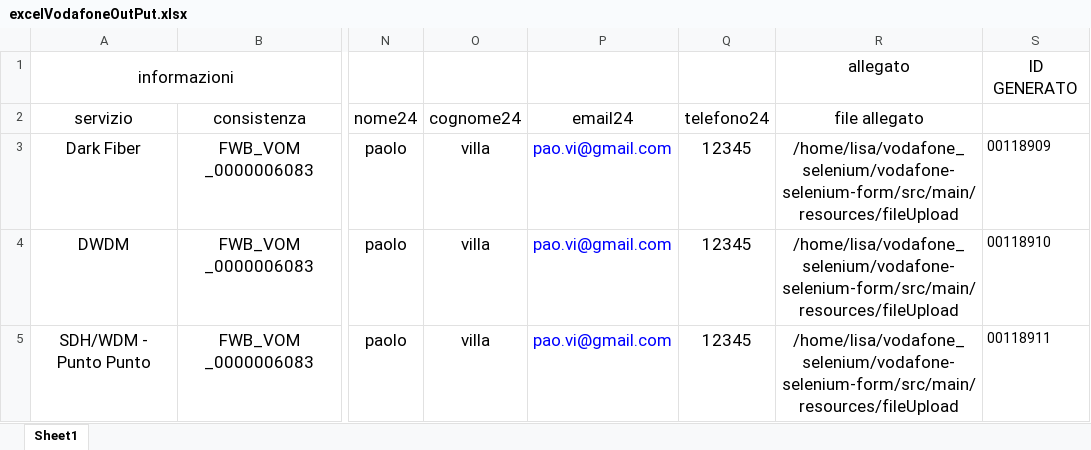
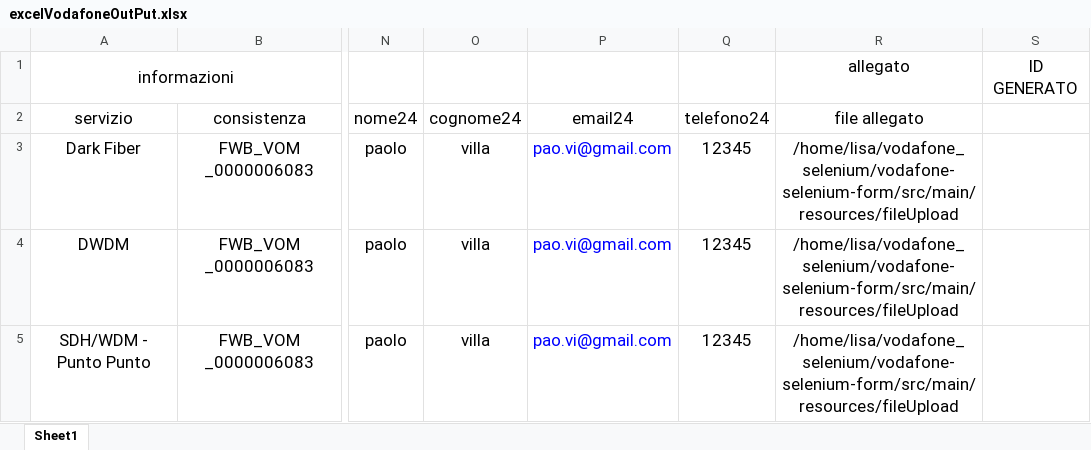
Before and after one commit to lillimao/seleniumVodafone2, an Excel workbook: vodafone-selenium-form/excelVodafoneOutPut.xlsx, sheet Sheet1, drawn as a sheet; only a part is shown, gaps mark what is left out; values as stored, in another font and other column widths than the file's, no borders; the diff names each change by its address in the sheet, - before the commit and + after, or states it on an @@ line.

```diff
--- a/vodafone-selenium-form/excelVodafoneOutPut.xlsx (sheet Sheet1)
+++ b/vodafone-selenium-form/excelVodafoneOutPut.xlsx (sheet Sheet1)
-S3: 00118909
+S3: (empty)
-S4: 00118910
+S4: (empty)
-S5: 00118911
+S5: (empty)
```
Also changed, not shown: 48 other files.
